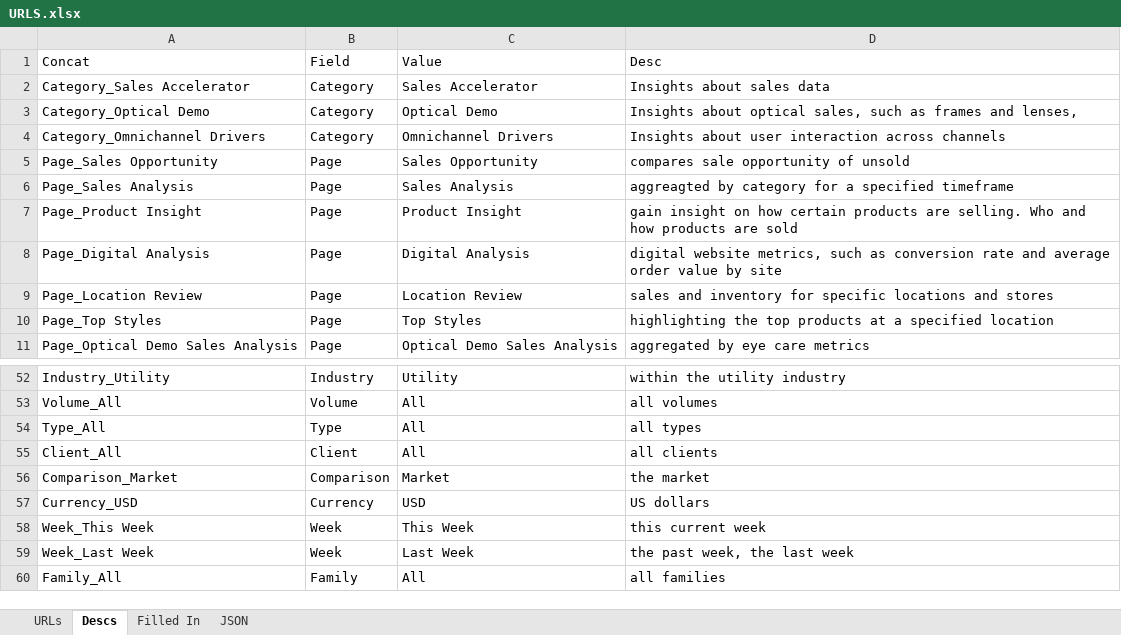
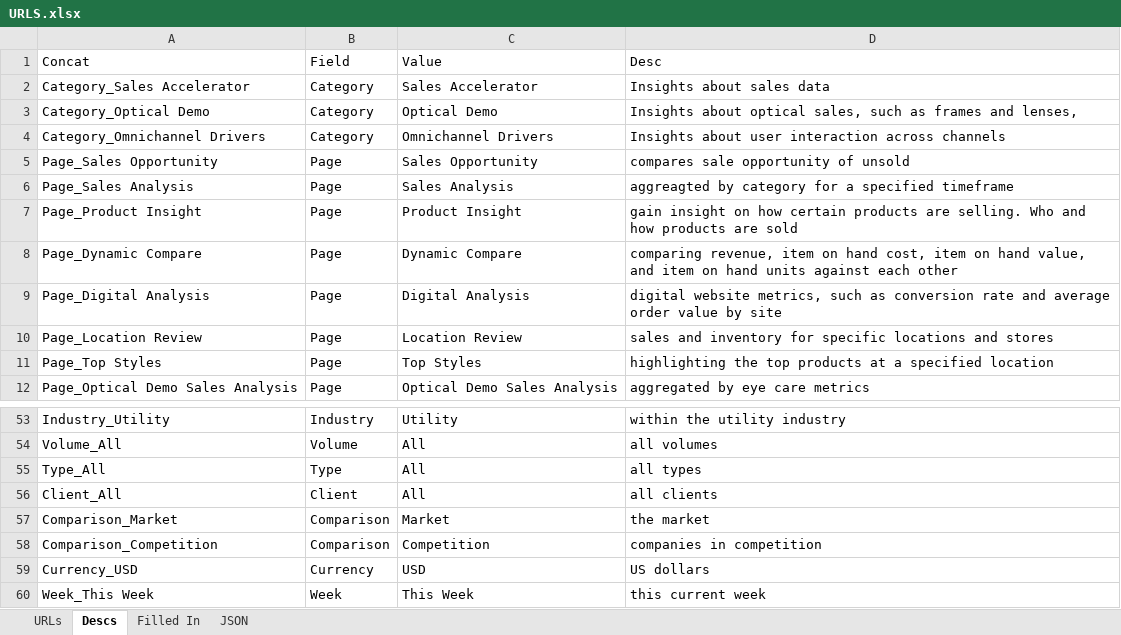
Before and after one commit to Armeta/ai-prompt-reporting, an Excel workbook: xlsx/URLS.xlsx, sheet Descs, drawn as a sheet; only a part is shown, gaps mark what is left out; the shorter side is filled out with more unchanged rows; values as stored, in another font and other column widths than the file's, no borders; the diff names each change by its address in the sheet, - before the commit and + after, or states it on an @@ line.

```diff
--- a/xlsx/URLS.xlsx (sheet Descs)
+++ b/xlsx/URLS.xlsx (sheet Descs)
+row 8: Page_Dynamic Compare | Page | Dynamic Compare | comparing revenue, item on hand cost, item on hand value, and item on hand units against each other
+row 58: Comparison_Competition | Comparison | Competition | companies in competition
```
Also changed, not shown: sheet Filled In, sheet URLs, sheet JSON, formulas that keep their value, 2 other files.
